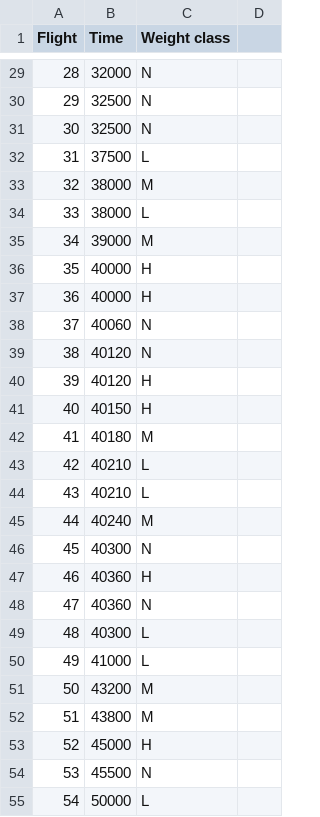
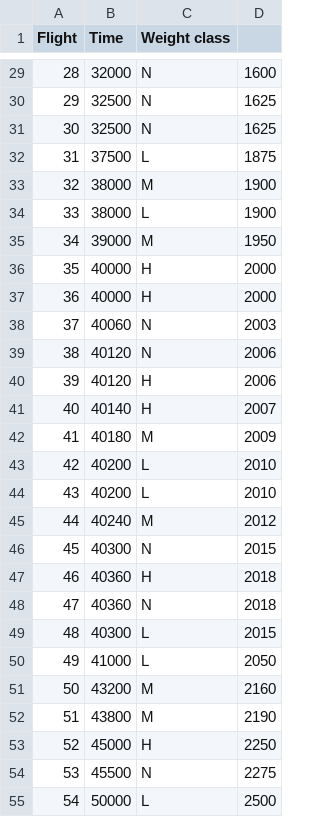
Before and after one commit to gemenerik/ifrum, a CSV file: Flightschedule.csv, drawn as a sheet; only a part is shown, gaps mark what is left out; the diff covers the shown part only.

```diff
--- a/Flightschedule.csv
+++ b/Flightschedule.csv
@@ -29,27 +29,27 @@ Flight,Time,Weight class
-28,32000,N
-29,32500,N
-30,32500,N
-31,37500,L
-32,38000,M
-33,38000,L
-34,39000,M
-35,40000,H
-36,40000,H
-37,40060,N
-38,40120,N
-39,40120,H
-40,40150,H
-41,40180,M
-42,40210,L
-43,40210,L
-44,40240,M
-45,40300,N
-46,40360,H
-47,40360,N
-48,40300,L
-49,41000,L
-50,43200,M
-51,43800,M
-52,45000,H
-53,45500,N
-54,50000,L
+28,32000,N,1600
+29,32500,N,1625
+30,32500,N,1625
+31,37500,L,1875
+32,38000,M,1900
+33,38000,L,1900
+34,39000,M,1950
+35,40000,H,2000
+36,40000,H,2000
+37,40060,N,2003
+38,40120,N,2006
+39,40120,H,2006
+40,40140,H,2007
+41,40180,M,2009
+42,40200,L,2010
+43,40200,L,2010
+44,40240,M,2012
+45,40300,N,2015
+46,40360,H,2018
+47,40360,N,2018
+48,40300,L,2015
+49,41000,L,2050
+50,43200,M,2160
+51,43800,M,2190
+52,45000,H,2250
+53,45500,N,2275
+54,50000,L,2500
```
Also changed, not shown: 74 edited cells elsewhere in this file, 2 other files.
